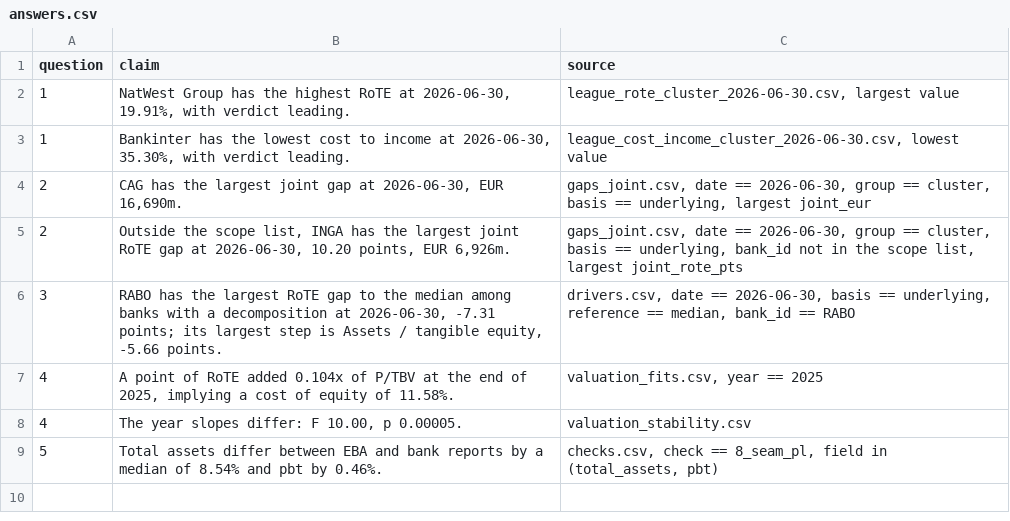
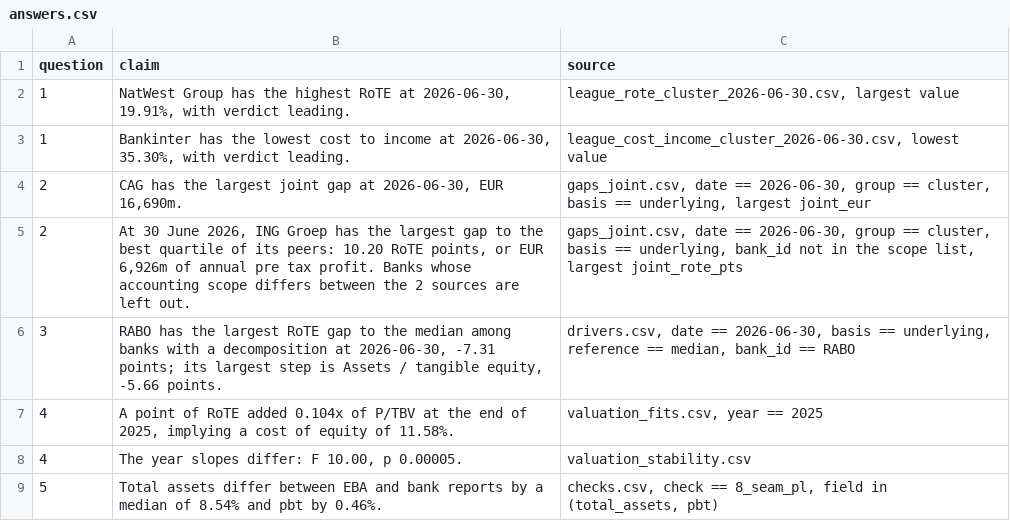
Before and after one commit to uty101/Bank-Performance-Benchmarking, a CSV file: outputs/tables/answers.csv, drawn as a sheet.

```diff
--- a/outputs/tables/answers.csv
+++ b/outputs/tables/answers.csv
@@ -4,3 +4,3 @@ question,claim,source
 2,"CAG has the largest joint gap at 2026-06-30, EUR 16,690m.","gaps_joint.csv, date == 2026-06-30, group == cluster, basis == underlying, largest joint_eur"
-2,"Outside the scope list, INGA has the largest joint RoTE gap at 2026-06-30, 10.20 points, EUR 6,926m.","gaps_joint.csv, date == 2026-06-30, group == cluster, basis == underlying, bank_id not in the scope list, largest joint_rote_pts"
+2,"At 30 June 2026, ING Groep has the largest gap to the best quartile of its peers: 10.20 RoTE points, or EUR 6,926m of annual pre tax profit. Banks whose accounting scope differs between the 2 sources are left out.","gaps_joint.csv, date == 2026-06-30, group == cluster, basis == underlying, bank_id not in the scope list, largest joint_rote_pts"
 3,"RABO has the largest RoTE gap to the median among banks with a decomposition at 2026-06-30, -7.31 points; its largest step is Assets / tangible equity, -5.66 points.","drivers.csv, date == 2026-06-30, basis == underlying, reference == median, bank_id == RABO"
```
Also changed, not shown: 4 other files.
